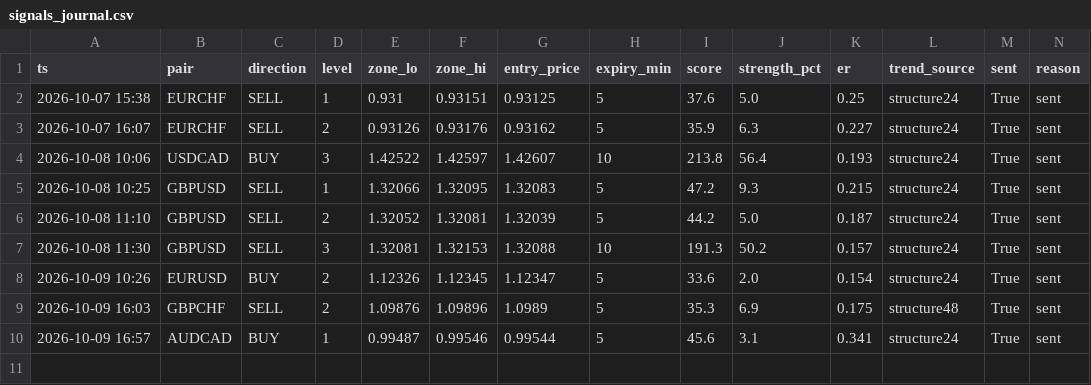
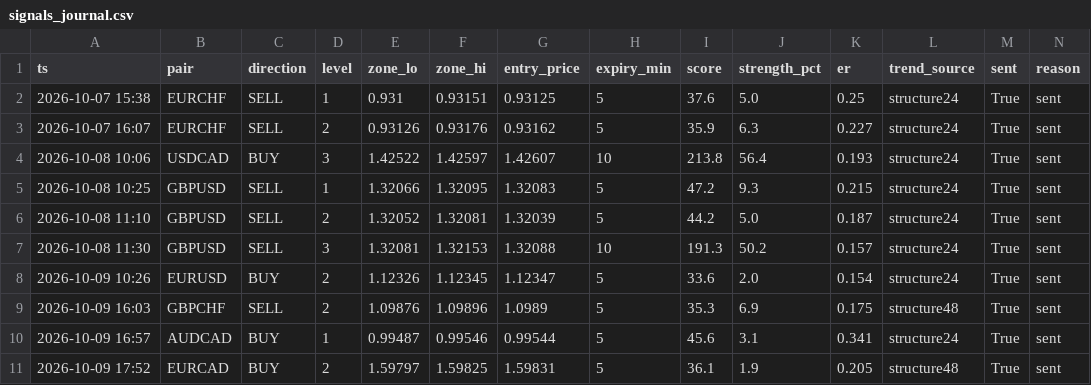
Before and after one commit to torium-art/forex-signal-bot, a CSV file: signals_journal.csv, drawn as a sheet.

```diff
--- a/signals_journal.csv
+++ b/signals_journal.csv
@@ -10 +10,2 @@ ts,pair,direction,level,zone_lo,zone_hi,entry_price,expiry_min,score,strength_pc
 2026-10-09 16:57,AUDCAD,BUY,1,0.99487,0.99546,0.99544,5,45.6,3.1,0.341,structure24,True,sent
+2026-10-09 17:52,EURCAD,BUY,2,1.59797,1.59825,1.59831,5,36.1,1.9,0.205,structure48,True,sent
```
Also changed, not shown: 1 other file.
